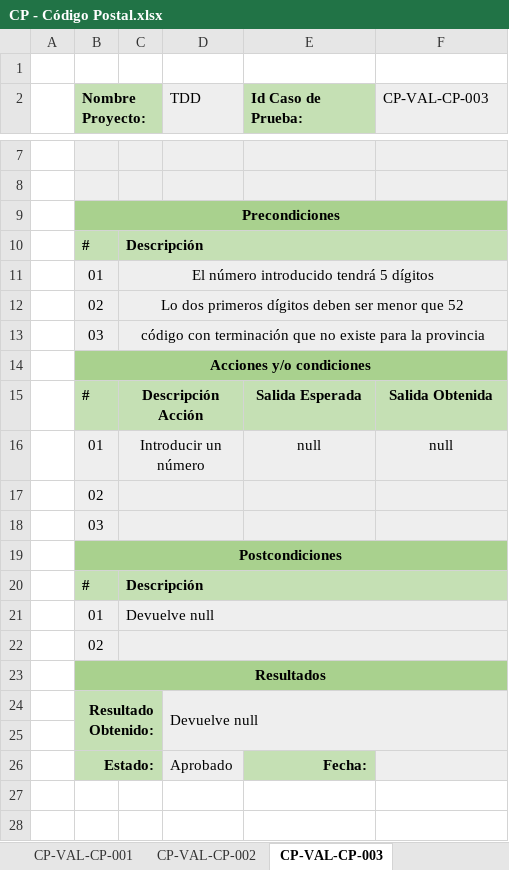
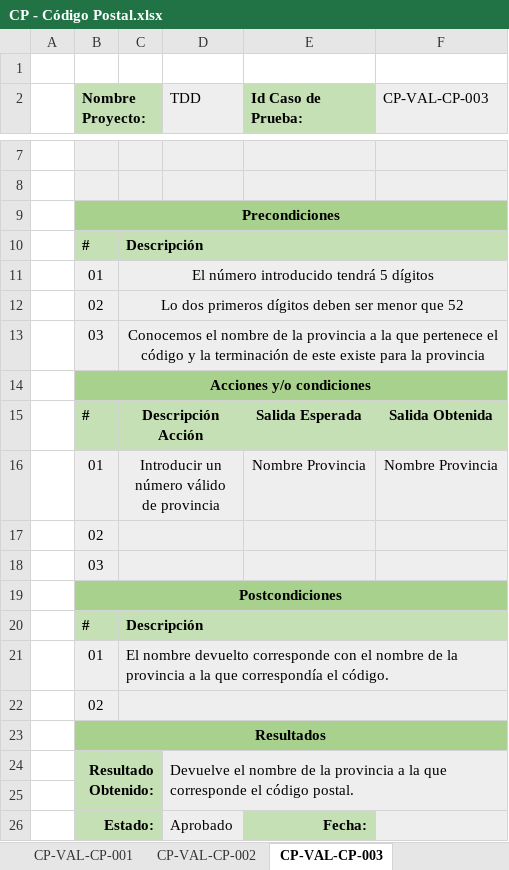
Before and after one commit to Adripy/TDD-ACB-JGA, an Excel workbook: docs/CasosPrueba - Validación/CP - Código Postal.xlsx, sheet CP-VAL-CP-003, drawn as a sheet; only a part is shown, gaps mark what is left out; values as stored, in another font and other column widths than the file's, no borders; conditional formats not drawn; removed rows and columns are numbered as before the commit, all else as after; the diff names each change by its address in the sheet, - before the commit and + after, or states it on an @@ line.

```diff
--- a/docs/CasosPrueba - Validación/CP - Código Postal.xlsx (sheet CP-VAL-CP-003)
+++ b/docs/CasosPrueba - Validación/CP - Código Postal.xlsx (sheet CP-VAL-CP-003)
-C13: código con terminación que no existe para…
+C13: Conocemos el nombre de la provincia a la que pertenece el código y la terminación de este existe para…
-row 16:  | 01 | Introducir un número |  | null | null
+row 16:  | 01 | Introducir un número válido de provincia |  | Nombre Provincia | Nombre Provincia
-C21: Devuelve null
+C21: El nombre devuelto corresponde con el nombre de la provincia a la que correspondía el código.
-D24 (TDD): Devuelve null
+D24 (TDD): Devuelve el nombre de la provincia a la que corresponde el código postal.
```
Also changed, not shown: other sheet tabs, 1 other file.
